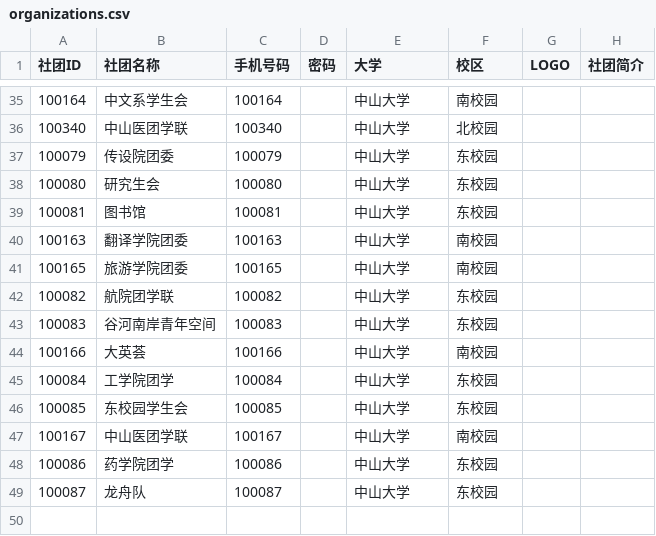
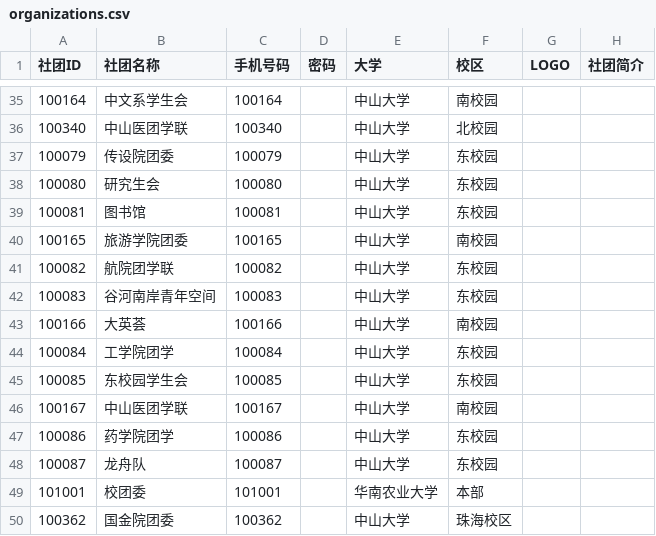
Before and after one commit to sunyatsuntobee/server, a CSV file: sample_data/organizations.csv, drawn as a sheet; only a part is shown, gaps mark what is left out; removed rows and columns are numbered as before the commit, all else as after; the diff names each change by its address in the sheet, - before the commit and + after, or states it on an @@ line.

Commit message:
Update organizations.csv

```diff
--- a/sample_data/organizations.csv
+++ b/sample_data/organizations.csv
-row 40: 100163 | 翻译学院团委 | 100163 |  | 中山大学 | 南校园
+row 49: 101001 | 校团委 | 101001 |  | 华南农业大学 | 本部
+row 50: 100362 | 国金院团委 | 100362 |  | 中山大学 | 珠海校区
```
